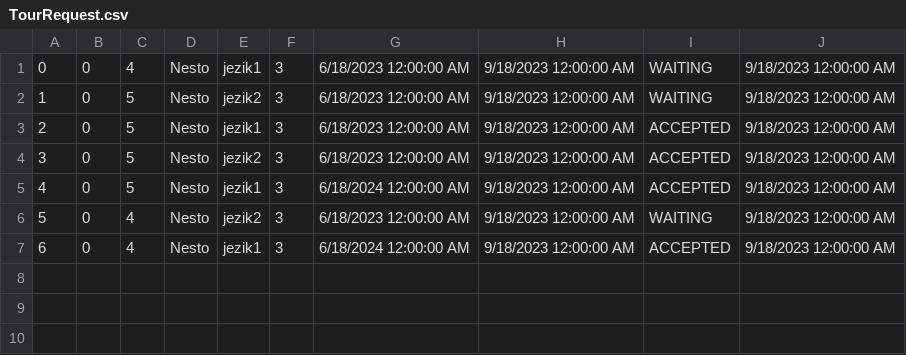
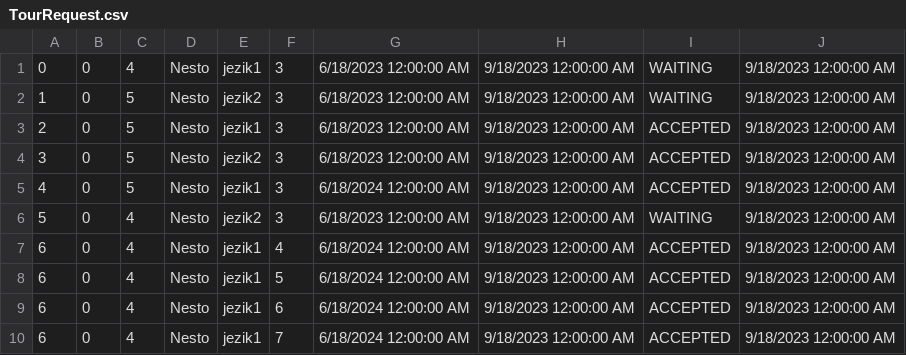
Before and after one commit to MilosMilutinovic01/SIMS-HCI-Project-Group-5-Team-B, a CSV file: SIMS-HCI-Project-Group-5-Team-B/Resources/Data/TourRequest.csv, drawn as a sheet.

```diff
--- a/SIMS-HCI-Project-Group-5-Team-B/Resources/Data/TourRequest.csv
+++ b/SIMS-HCI-Project-Group-5-Team-B/Resources/Data/TourRequest.csv
@@ -6,2 +6,5 @@
 5|0|4|Nesto|jezik2|3|6/18/2023 12:00:00 AM|9/18/2023 12:00:00 AM|WAITING|9/18/2023 12:00:00 AM
-6|0|4|Nesto|jezik1|3|6/18/2024 12:00:00 AM|9/18/2023 12:00:00 AM|ACCEPTED|9/18/2023 12:00:00 AM
+6|0|4|Nesto|jezik1|4|6/18/2024 12:00:00 AM|9/18/2023 12:00:00 AM|ACCEPTED|9/18/2023 12:00:00 AM
+6|0|4|Nesto|jezik1|5|6/18/2024 12:00:00 AM|9/18/2023 12:00:00 AM|ACCEPTED|9/18/2023 12:00:00 AM
+6|0|4|Nesto|jezik1|6|6/18/2024 12:00:00 AM|9/18/2023 12:00:00 AM|ACCEPTED|9/18/2023 12:00:00 AM
+6|0|4|Nesto|jezik1|7|6/18/2024 12:00:00 AM|9/18/2023 12:00:00 AM|ACCEPTED|9/18/2023 12:00:00 AM
```
Also changed, not shown: SIMS-HCI-Project-Group-5-Team-B/Resources/Data/Appointment.csv, 3 other files.
